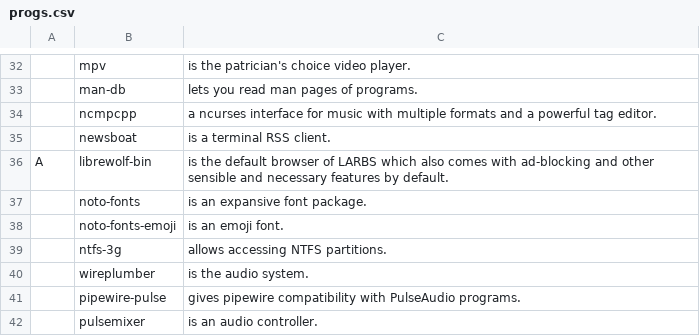
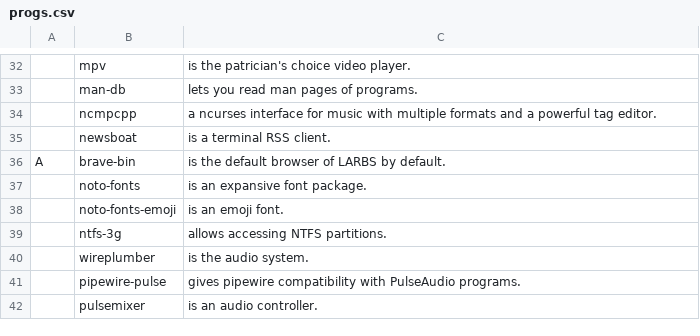
Before and after one commit to trongnghiango/programs-list, a CSV file: progs.csv, drawn as a sheet; only a part is shown, gaps mark what is left out; the diff names each change by its address in the sheet, - before the commit and + after, or states it on an @@ line.

Commit message:
Update progs.csv

```diff
--- a/progs.csv
+++ b/progs.csv
-B36: librewolf-bin
+B36: brave-bin
-C36: …of LARBS which also comes with ad-blocking and other sensible and necessary features by default.
+C36: …of LARBS by default.
```
